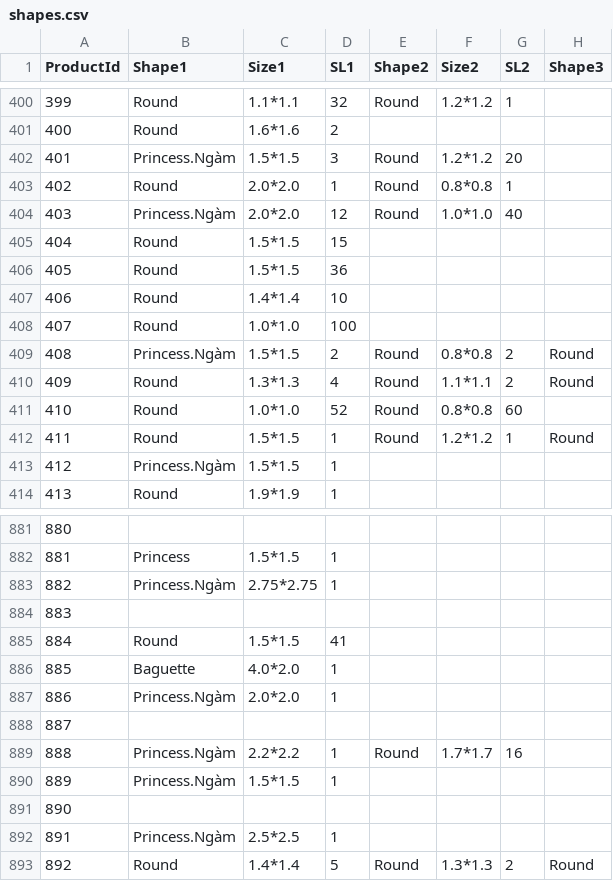
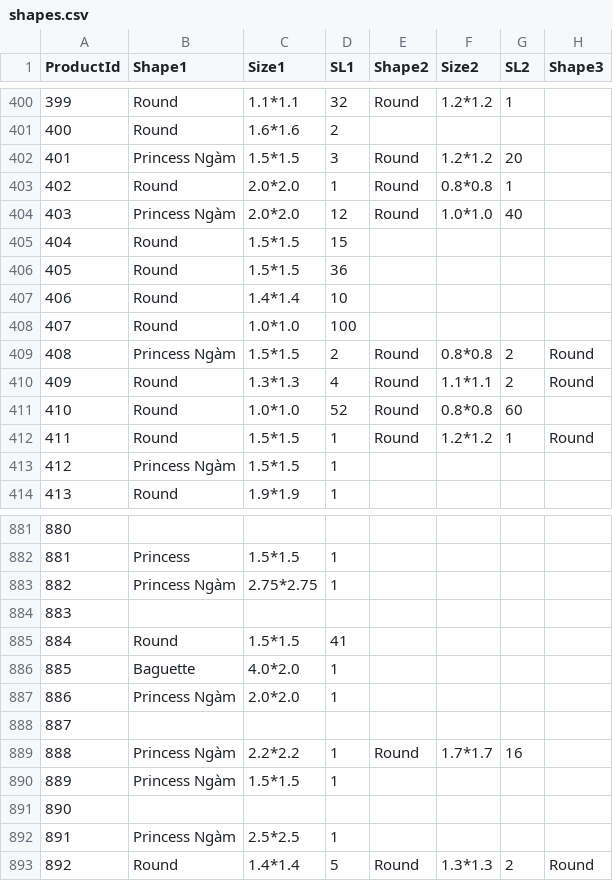
Before and after one commit to matchalatte2609/tierra-inventory-management-backend, a CSV file: src/seeds/mock/shapes.csv, drawn as a sheet; only a part is shown, gaps mark what is left out; the diff covers the shown part only; the diff names each change by its address in the sheet, - before the commit and + after, or states it on an @@ line.

```diff
--- a/src/seeds/mock/shapes.csv
+++ b/src/seeds/mock/shapes.csv
-B402 (Shape1): Princess.Ngàm
+B402 (Shape1): Princess Ngàm
-B404 (Shape1): Princess.Ngàm
+B404 (Shape1): Princess Ngàm
-B409 (Shape1): Princess.Ngàm
+B409 (Shape1): Princess Ngàm
-B413 (Shape1): Princess.Ngàm
+B413 (Shape1): Princess Ngàm
-B883 (Shape1): Princess.Ngàm
+B883 (Shape1): Princess Ngàm
-B887 (Shape1): Princess.Ngàm
+B887 (Shape1): Princess Ngàm
-B889:B890 (Shape1): Princess.Ngàm
+B889:B890 (Shape1): Princess Ngàm
-B892 (Shape1): Princess.Ngàm
+B892 (Shape1): Princess Ngàm
```
Also changed, not shown: 31 edited cells elsewhere in this file, src/seeds/mock/materials.csv, src/seeds/mock/pricing.csv, 7 other files.
